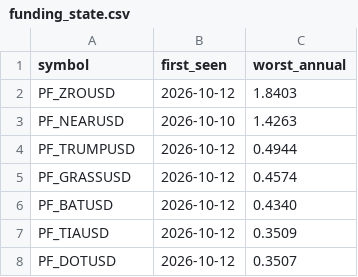
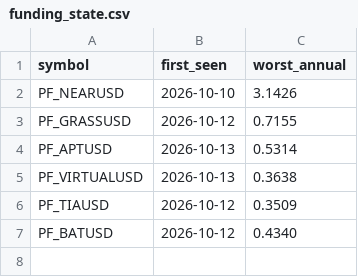
Before and after one commit to Li7wak865/pond-scanner, a CSV file: funding_state.csv, drawn as a sheet.

```diff
--- a/funding_state.csv
+++ b/funding_state.csv
@@ -1,8 +1,7 @@
 symbol,first_seen,worst_annual
-PF_ZROUSD,2026-10-12,1.8403
-PF_NEARUSD,2026-10-10,1.4263
-PF_TRUMPUSD,2026-10-12,0.4944
-PF_GRASSUSD,2026-10-12,0.4574
+PF_NEARUSD,2026-10-10,3.1426
+PF_GRASSUSD,2026-10-12,0.7155
+PF_APTUSD,2026-10-13,0.5314
+PF_VIRTUALUSD,2026-10-13,0.3638
+PF_TIAUSD,2026-10-12,0.3509
 PF_BATUSD,2026-10-12,0.4340
-PF_TIAUSD,2026-10-12,0.3509
-PF_DOTUSD,2026-10-12,0.3507
```
Also changed, not shown: history.csv, 1 other file.
